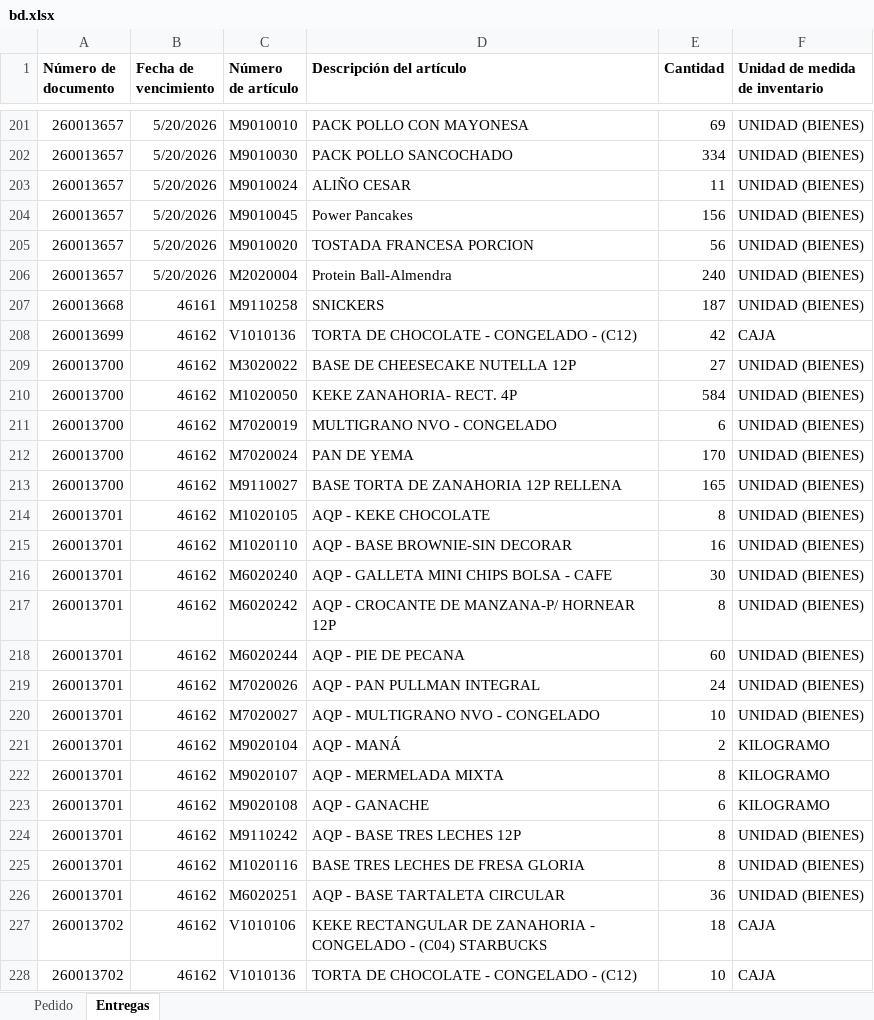
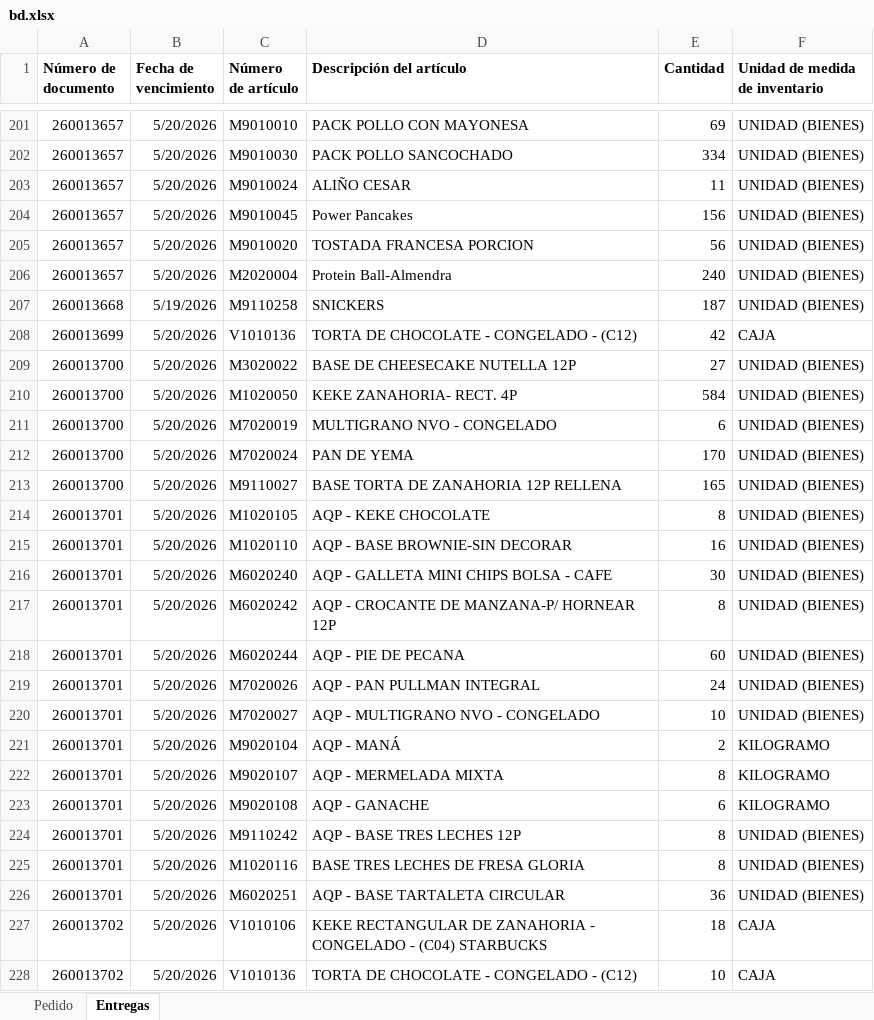
Before and after one commit to ruizleyva1982-lab/arequipa, an Excel workbook: bd.xlsx, sheet Entregas, drawn as a sheet; only a part is shown, gaps mark what is left out; values as stored, in another font and other column widths than the file's, no borders; the diff names each change by its address in the sheet, - before the commit and + after, or states it on an @@ line.

Commit message:
Add files via upload

```diff
--- a/bd.xlsx (sheet Entregas)
+++ b/bd.xlsx (sheet Entregas)
-B207 (Fecha de vencimiento): 46161
+B207 (Fecha de vencimiento): 5/19/2026
-B208:B228 (Fecha de vencimiento): 46162
+B208:B228 (Fecha de vencimiento): 5/20/2026
```
